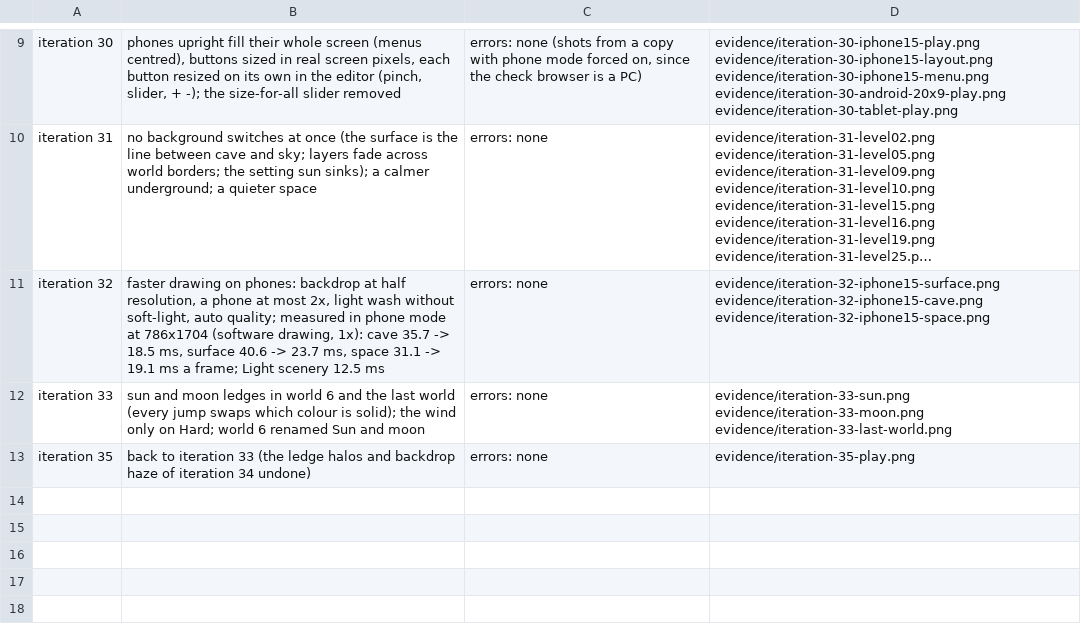
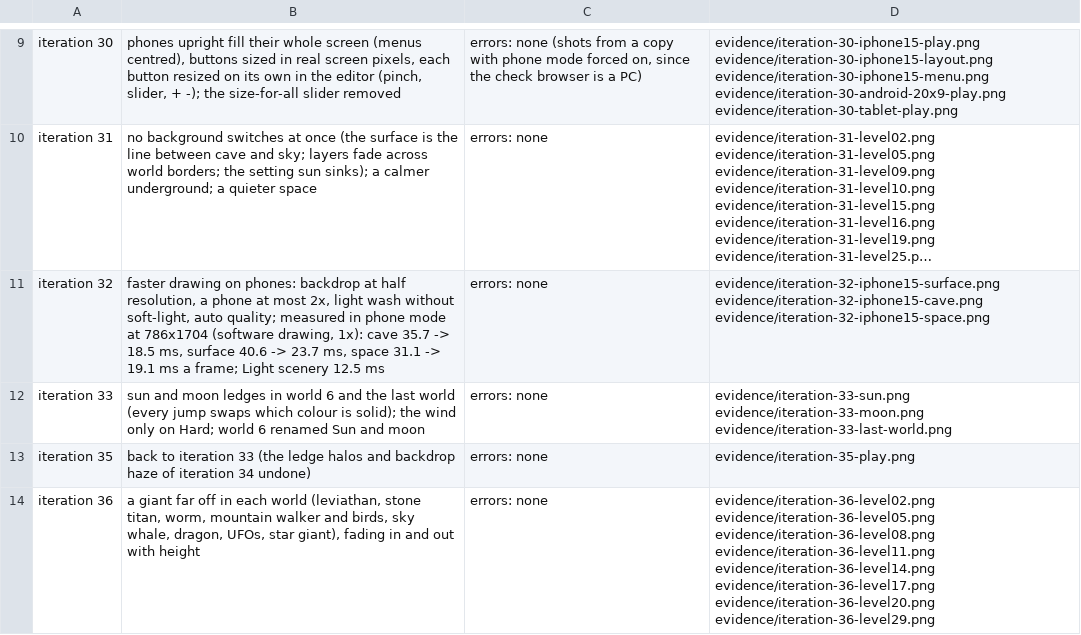
Before and after one commit to glultra/sarkawtni-barz, a TSV file: prototypes/long-climb/evidence/changes.tsv, drawn as a sheet; only a part is shown, gaps mark what is left out; long unchanged cells end in …; the diff names each change by its address in the sheet, - before the commit and + after, or states it on an @@ line.

```diff
--- a/prototypes/long-climb/evidence/changes.tsv
+++ b/prototypes/long-climb/evidence/changes.tsv
+row 14: iteration 36 | a giant far off in each world (leviathan, stone titan, worm, mountain walker and birds, sky whale, dragon, UFOs, star giant), fading in and out with height | errors: none | evidence/iteration-36-level02.png evidence/iteration-36-level05.png evidence/iteration-36-level08.png evidence/iteration-36-level11.png evidence/iteration-36-level14.png evidence/iteration-36-level17.png evidence/iteration-36-level20.png evidence/iteration-36-level29.png
```
Also changed, not shown: 11 other files.
